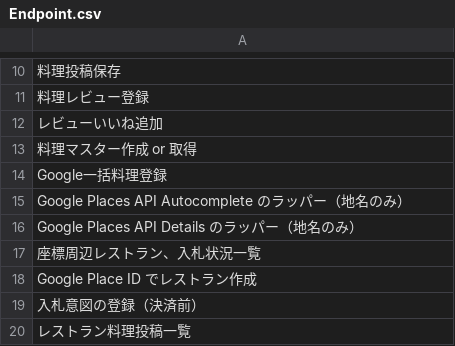
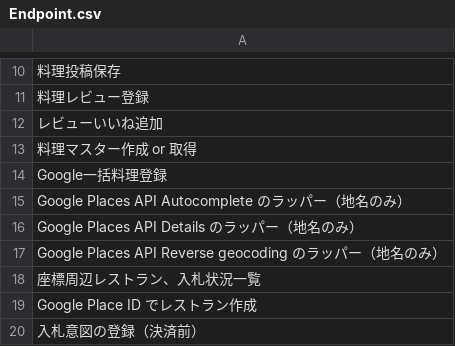
Before and after one commit to Ayato-kosaka/nanitabeyo, a CSV file: docs/detailed_design/Endpoint.csv, drawn as a sheet; only a part is shown, gaps mark what is left out; the shorter side is filled out with more unchanged rows.

```diff
--- a/docs/detailed_design/Endpoint.csv
+++ b/docs/detailed_design/Endpoint.csv
@@ -16,2 +16,3 @@
 "Google Places API Details のラッパー（地名のみ）"
+"Google Places API Reverse geocoding のラッパー（地名のみ）"
 "座標周辺レストラン、入札状況一覧"
```
Also changed, not shown: docs/detailed_design/T_COLUMNS.csv, 14 other files.
